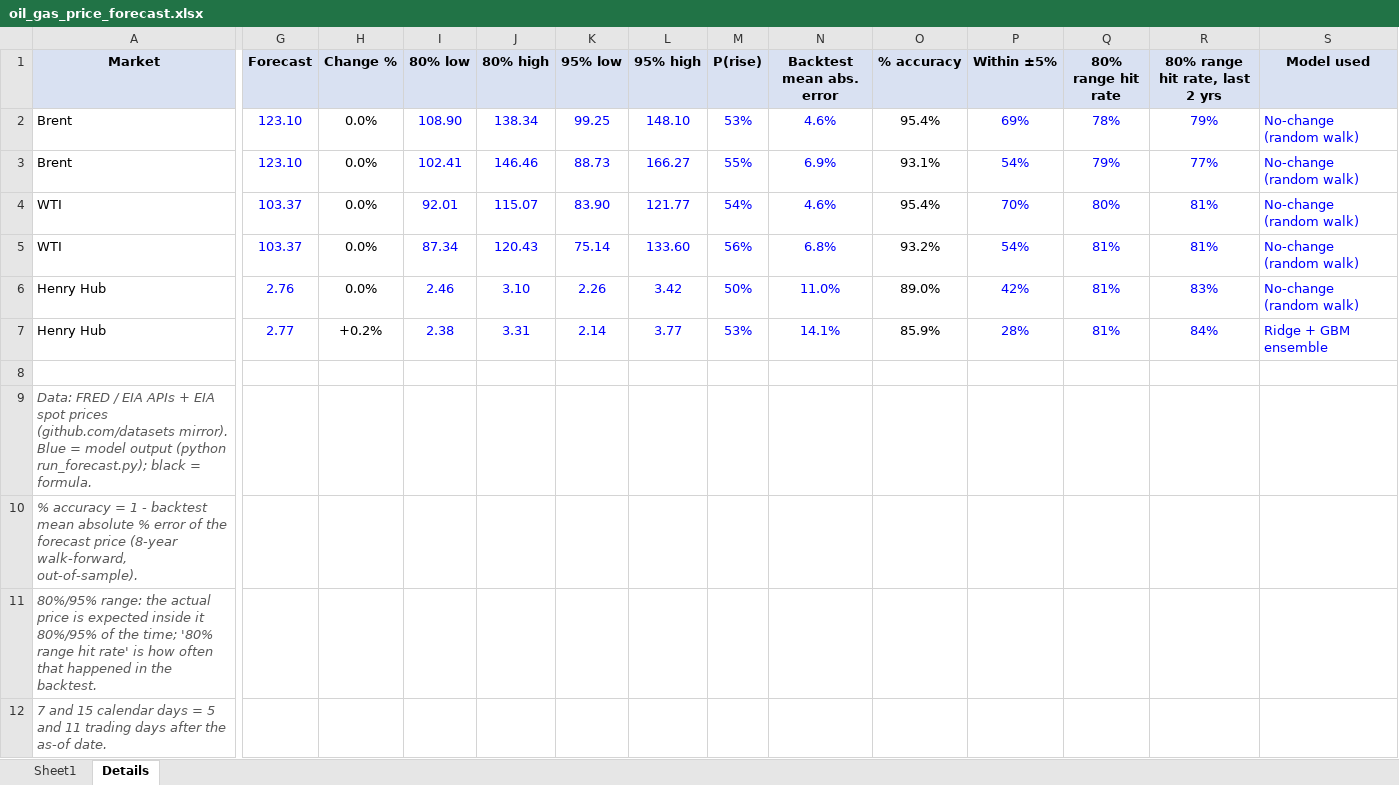
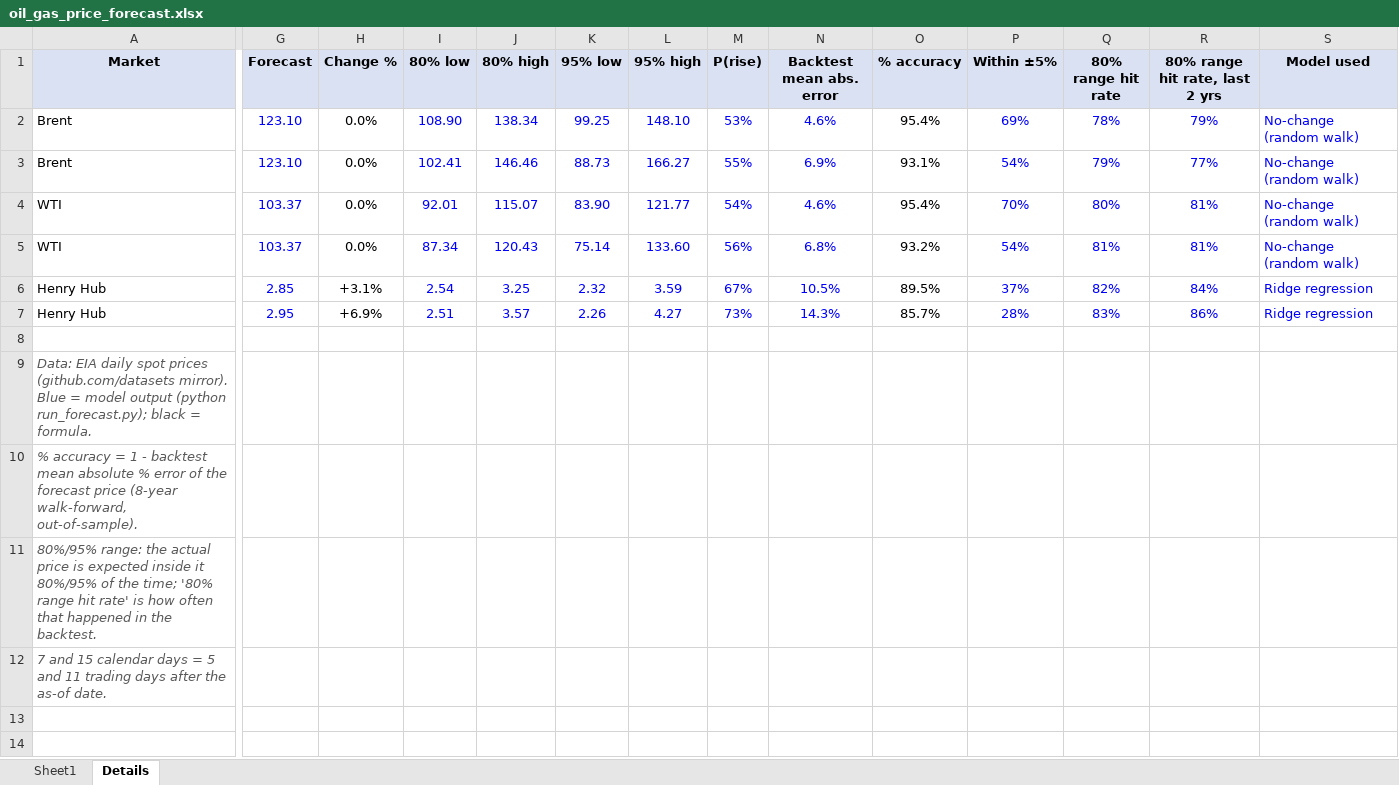
Before and after one commit to vanadium1202/index, an Excel workbook: daily_forecasts/latest/oil_gas_price_forecast.xlsx, sheet Details, drawn as a sheet; only a part is shown, gaps mark what is left out; values as stored, in another font and other column widths than the file's, no borders; the diff names each change by its address in the sheet, - before the commit and + after, or states it on an @@ line.

```diff
--- a/daily_forecasts/latest/oil_gas_price_forecast.xlsx (sheet Details)
+++ b/daily_forecasts/latest/oil_gas_price_forecast.xlsx (sheet Details)
-G6 (Forecast): 2.76
+G6 (Forecast): 2.85
-H6 (Change %): 0.0%
+H6 (Change %): +3.1%
-I6 (80% low): 2.46
+I6 (80% low): 2.54
-J6 (80% high): 3.10
+J6 (80% high): 3.25
-K6 (95% low): 2.26
+K6 (95% low): 2.32
-L6 (95% high): 3.42
+L6 (95% high): 3.59
-M6 (P(rise)): 50%
+M6 (P(rise)): 67%
-N6 (Backtest mean abs. error): 11.0%
+N6 (Backtest mean abs. error): 10.5%
-O6 (% accuracy): 89.0%
+O6 (% accuracy): 89.5%
-P6 (Within ±5%): 42%
+P6 (Within ±5%): 37%
-Q6 (80% range hit rate): 81%
+Q6 (80% range hit rate): 82%
-R6 (80% range hit rate, last 2 yrs): 83%
+R6 (80% range hit rate, last 2 yrs): 84%
-S6 (Model used): No-change (random walk)
+S6 (Model used): Ridge regression
-G7 (Forecast): 2.77
+G7 (Forecast): 2.95
-H7 (Change %): +0.2%
+H7 (Change %): +6.9%
-I7 (80% low): 2.38
+I7 (80% low): 2.51
-J7 (80% high): 3.31
+J7 (80% high): 3.57
-K7 (95% low): 2.14
+K7 (95% low): 2.26
-L7 (95% high): 3.77
+L7 (95% high): 4.27
-M7 (P(rise)): 53%
+M7 (P(rise)): 73%
-N7 (Backtest mean abs. error): 14.1%
+N7 (Backtest mean abs. error): 14.3%
-O7 (% accuracy): 85.9%
+O7 (% accuracy): 85.7%
-Q7 (80% range hit rate): 81%
+Q7 (80% range hit rate): 83%
-R7 (80% range hit rate, last 2 yrs): 84%
+R7 (80% range hit rate, last 2 yrs): 86%
-S7 (Model used): Ridge + GBM ensemble
+S7 (Model used): Ridge regression
-A9 (Market): Data: FRED / EIA APIs + EIA spot prices…
+A9 (Market): Data: EIA daily spot prices…
```
Also changed, not shown: sheet Sheet1, 6 other files.
